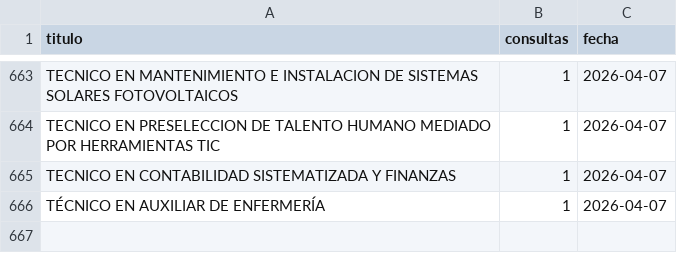
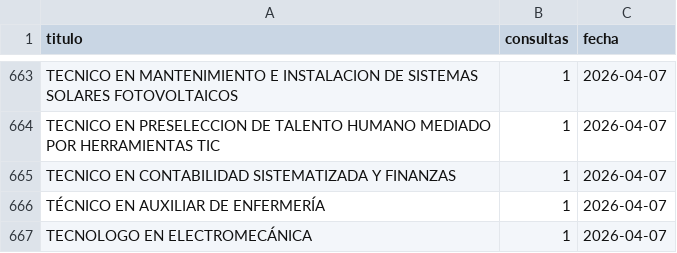
Before and after one commit to usanjosedocumentos-svg/validatitulos, a CSV file: consultas_contador.csv, drawn as a sheet; only a part is shown, gaps mark what is left out.

Commit message:
Consulta: TECNOLOGO EN ELECTROMECÁNICA

```diff
--- a/consultas_contador.csv
+++ b/consultas_contador.csv
@@ -666 +666,2 @@
 "TÉCNICO EN AUXILIAR DE ENFERMERÍA","1","2026-04-07"
+"TECNOLOGO EN ELECTROMECÁNICA","1","2026-04-07"
```
